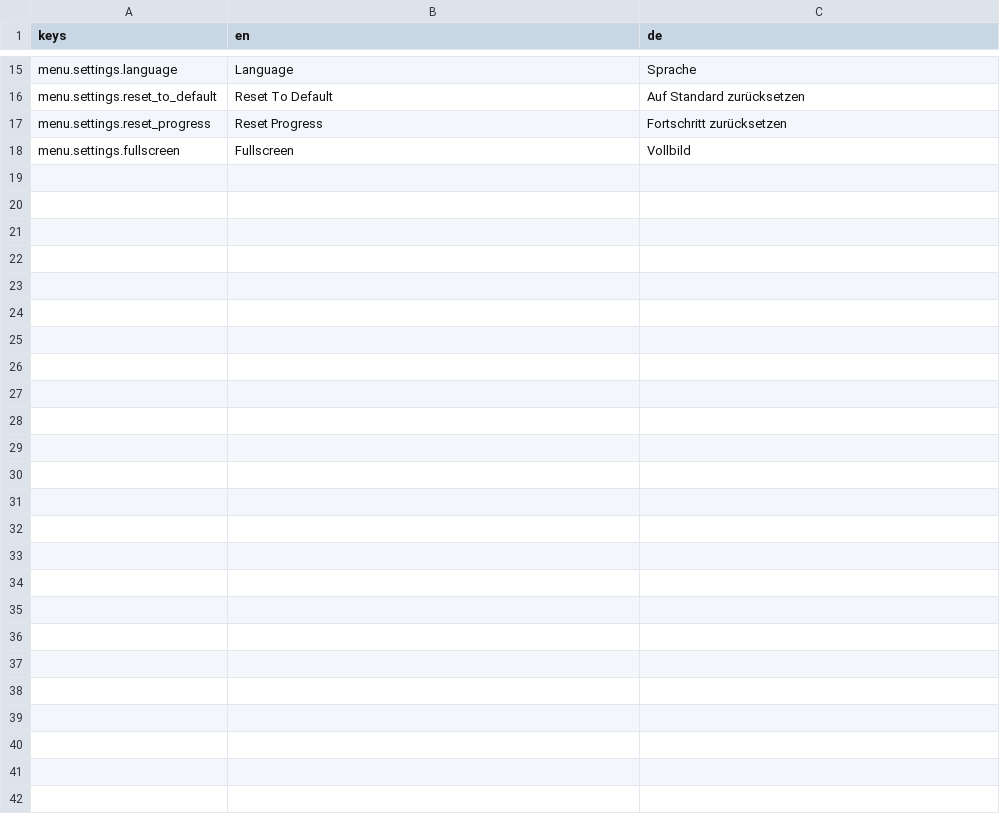
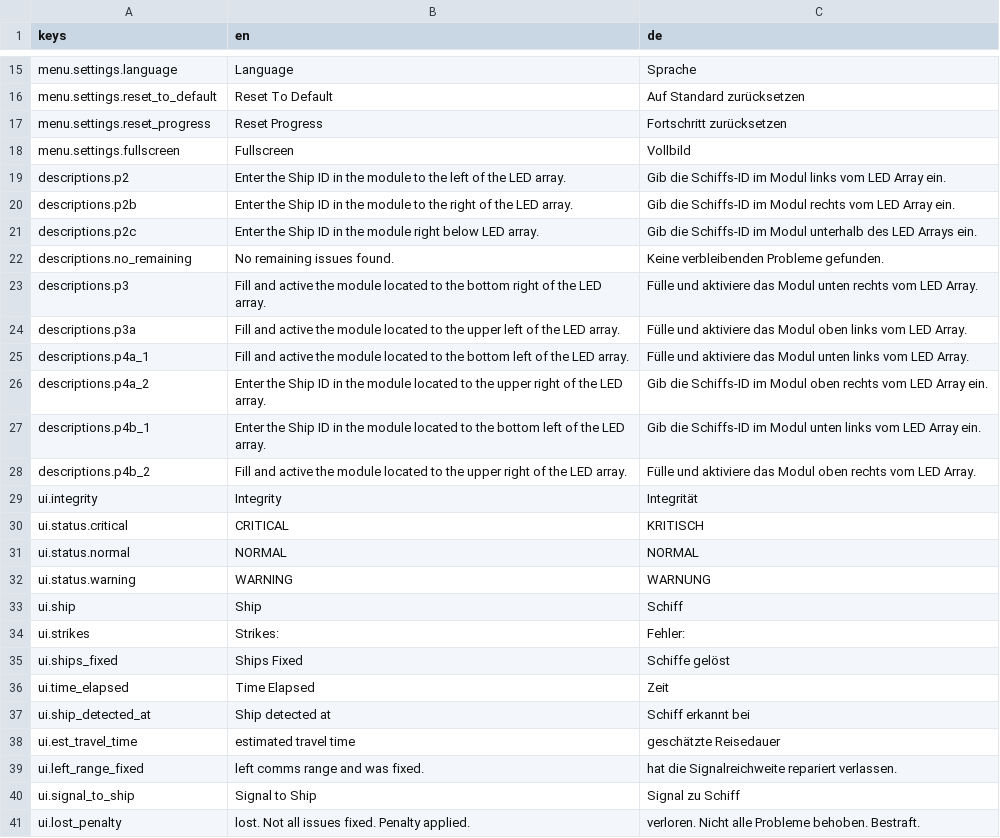
Before and after one commit to MisterIXI/godot-wildjam-98, a CSV file: space-ship-support/assets/locales.csv, drawn as a sheet; only a part is shown, gaps mark what is left out; the diff names each change by its address in the sheet, - before the commit and + after, or states it on an @@ line.

Commit message:
translations yay

```diff
--- a/space-ship-support/assets/locales.csv
+++ b/space-ship-support/assets/locales.csv
+row 19: descriptions.p2 | Enter the Ship ID in the module to the left of the LED array. | Gib die Schiffs-ID im Modul links vom LED Array ein.
+row 20: descriptions.p2b | Enter the Ship ID in the module to the right of the LED array. | Gib die Schiffs-ID im Modul rechts vom LED Array ein.
+row 21: descriptions.p2c | Enter the Ship ID in the module right below LED array. | Gib die Schiffs-ID im Modul unterhalb des LED Arrays ein.
+row 22: descriptions.no_remaining | No remaining issues found. | Keine verbleibenden Probleme gefunden.
+row 23: descriptions.p3 | Fill and active the module located to the bottom right of the LED array. | Fülle und aktiviere das Modul unten rechts vom LED Array.
+row 24: descriptions.p3a | Fill and active the module located to the upper left of the LED array. | Fülle und aktiviere das Modul oben links vom LED Array.
+row 25: descriptions.p4a_1 | Fill and active the module located to the bottom left of the LED array. | Fülle und aktiviere das Modul unten links vom LED Array.
+row 26: descriptions.p4a_2 | Enter the Ship ID in the module located to the upper right of the LED array. | Gib die Schiffs-ID im Modul oben rechts vom LED Array ein.
+row 27: descriptions.p4b_1 | Enter the Ship ID in the module located to the bottom left of the LED array. | Gib die Schiffs-ID im Modul unten links vom LED Array ein.
+row 28: descriptions.p4b_2 | Fill and active the module located to the upper right of the LED array. | Fülle und aktiviere das Modul oben rechts vom LED Array.
+row 29: ui.integrity | Integrity | Integrität
+row 30: ui.status.critical | CRITICAL | KRITISCH
+row 31: ui.status.normal | NORMAL | NORMAL
+row 32: ui.status.warning | WARNING | WARNUNG
+row 33: ui.ship | Ship | Schiff
+row 34: ui.strikes | Strikes: | Fehler:
+row 35: ui.ships_fixed | Ships Fixed | Schiffe gelöst
+row 36: ui.time_elapsed | Time Elapsed | Zeit
+row 37: ui.ship_detected_at | Ship detected at | Schiff erkannt bei
+row 38: ui.est_travel_time | estimated travel time | geschätzte Reisedauer
+row 39: ui.left_range_fixed | left comms range and was fixed. | hat die Signalreichweite repariert verlassen.
+row 40: ui.signal_to_ship | Signal to Ship | Signal zu Schiff
+row 41: ui.lost_penalty | lost. Not all issues fixed. Penalty applied. | verloren. Nicht alle Probleme behoben. Bestraft.
```
Also changed, not shown: 19 other files.
